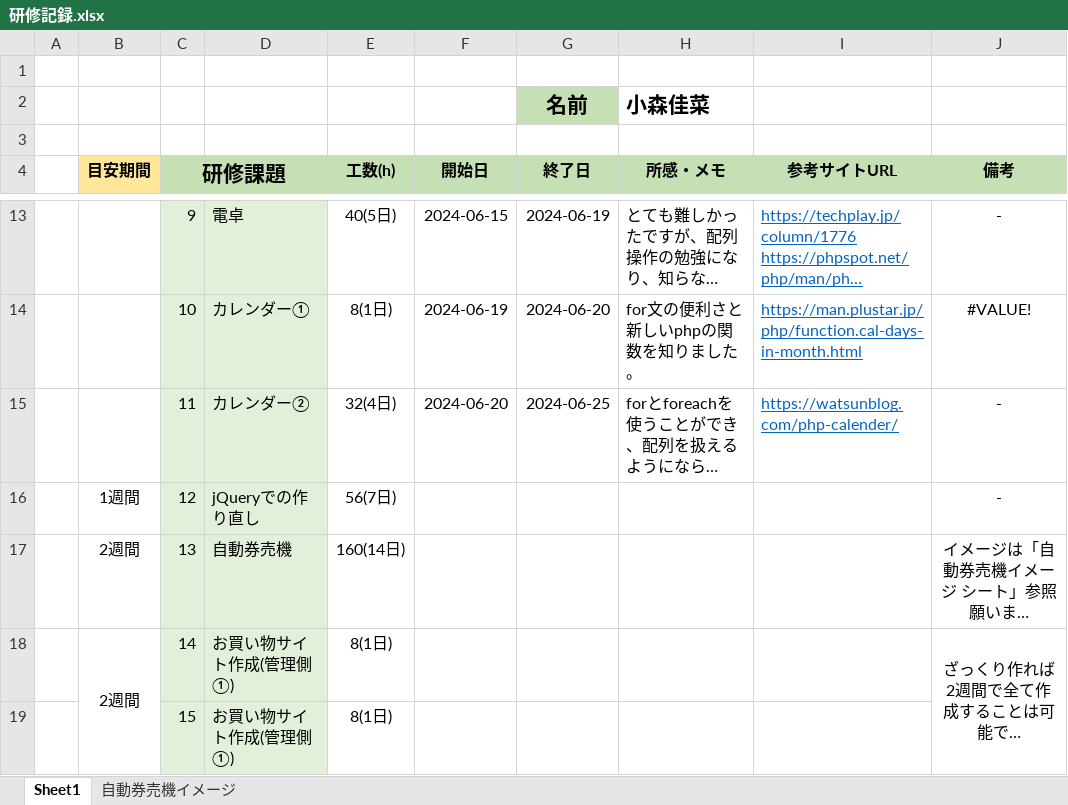
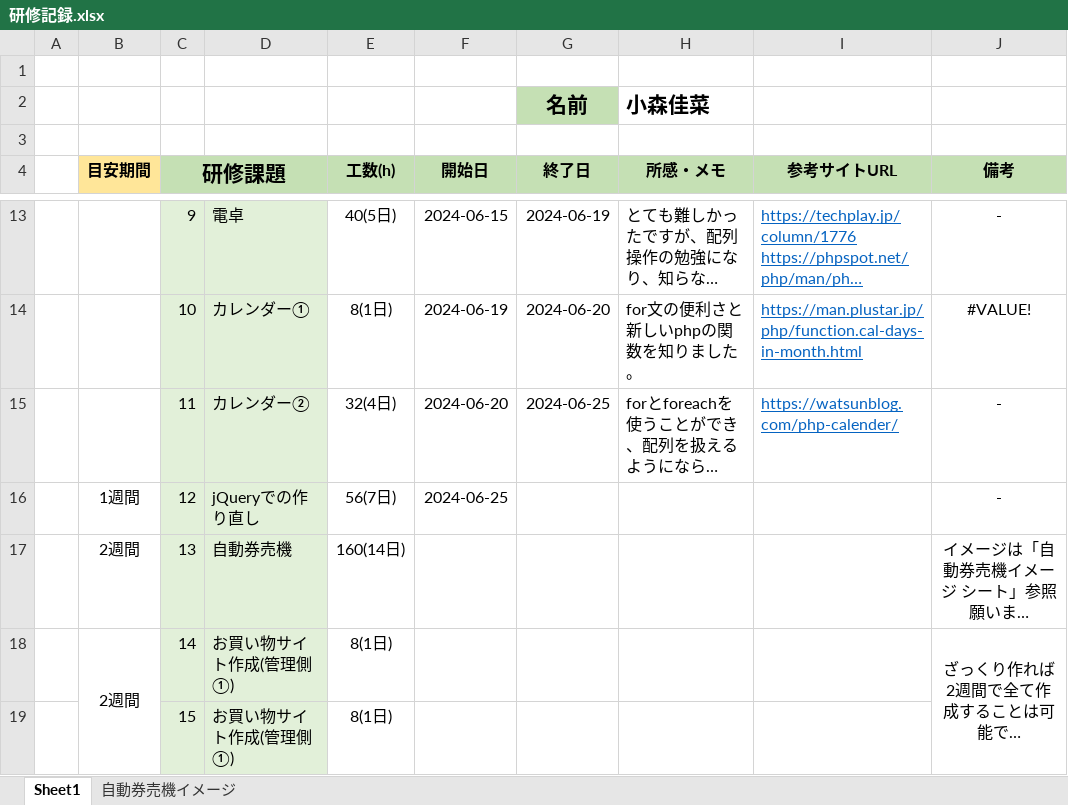
Before and after one commit to Kaana0/Training, an Excel workbook: 研修記録.xlsx, sheet Sheet1, drawn as a sheet; only a part is shown, gaps mark what is left out; long unchanged cells end in …; values as stored, in another font and other column widths than the file's, no borders; the diff names each change by its address in the sheet, - before the commit and + after, or states it on an @@ line.

```diff
--- a/研修記録.xlsx (sheet Sheet1)
+++ b/研修記録.xlsx (sheet Sheet1)
-F16 (開始日): (empty)
+F16 (開始日): 2024-06-25
```
Also changed, not shown: 1 other file.
